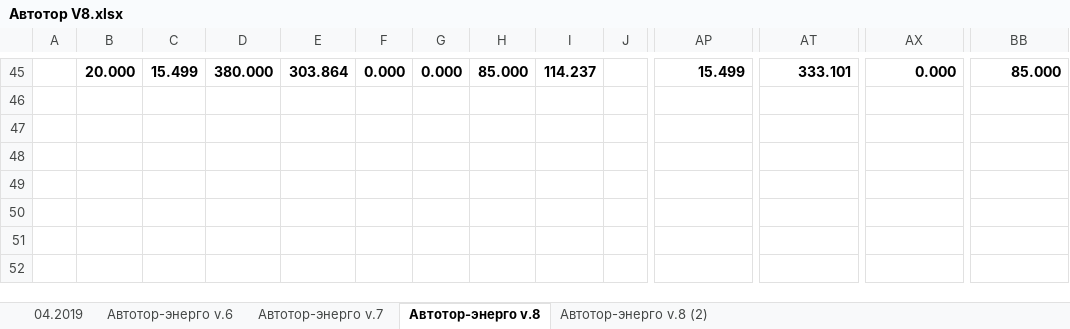
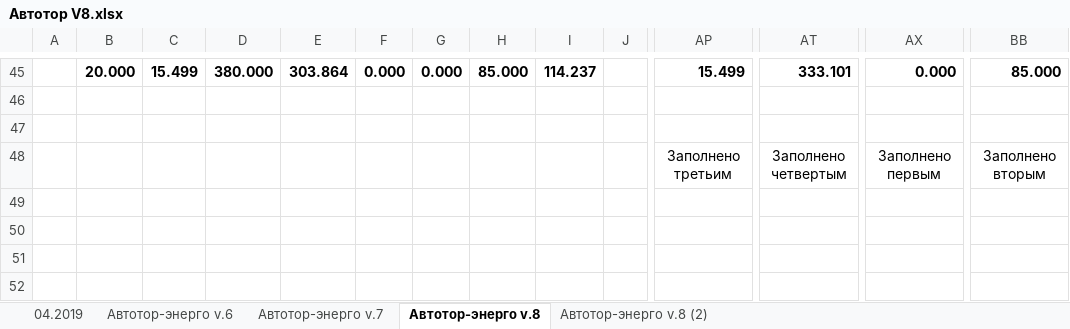
Before and after one commit to avasaris/GasDistribution, an Excel workbook: GasDist/Examples/Автотор V8.xlsx, sheet Автотор-энерго v.8, drawn as a sheet; only a part is shown, gaps mark what is left out; values as stored, in another font and other column widths than the file's, no borders; charts and pictures not drawn; rows hold the shown columns only; the diff names each change by its address in the sheet, - before the commit and + after, or states it on an @@ line.

```diff
--- a/GasDist/Examples/Автотор V8.xlsx (sheet Автотор-энерго v.8)
+++ b/GasDist/Examples/Автотор V8.xlsx (sheet Автотор-энерго v.8)
-row 48: (empty)
+row 48:  |  |  |  |  |  |  |  |  |  | Заполнено третьим | Заполнено четвертым | Заполнено первым | Заполнено вторым
```
Also changed, not shown: sheet Автотор-энерго v.8 (2), formulas that keep their value, charts or pictures, GasDist/Examples/Двит.xlsx.
